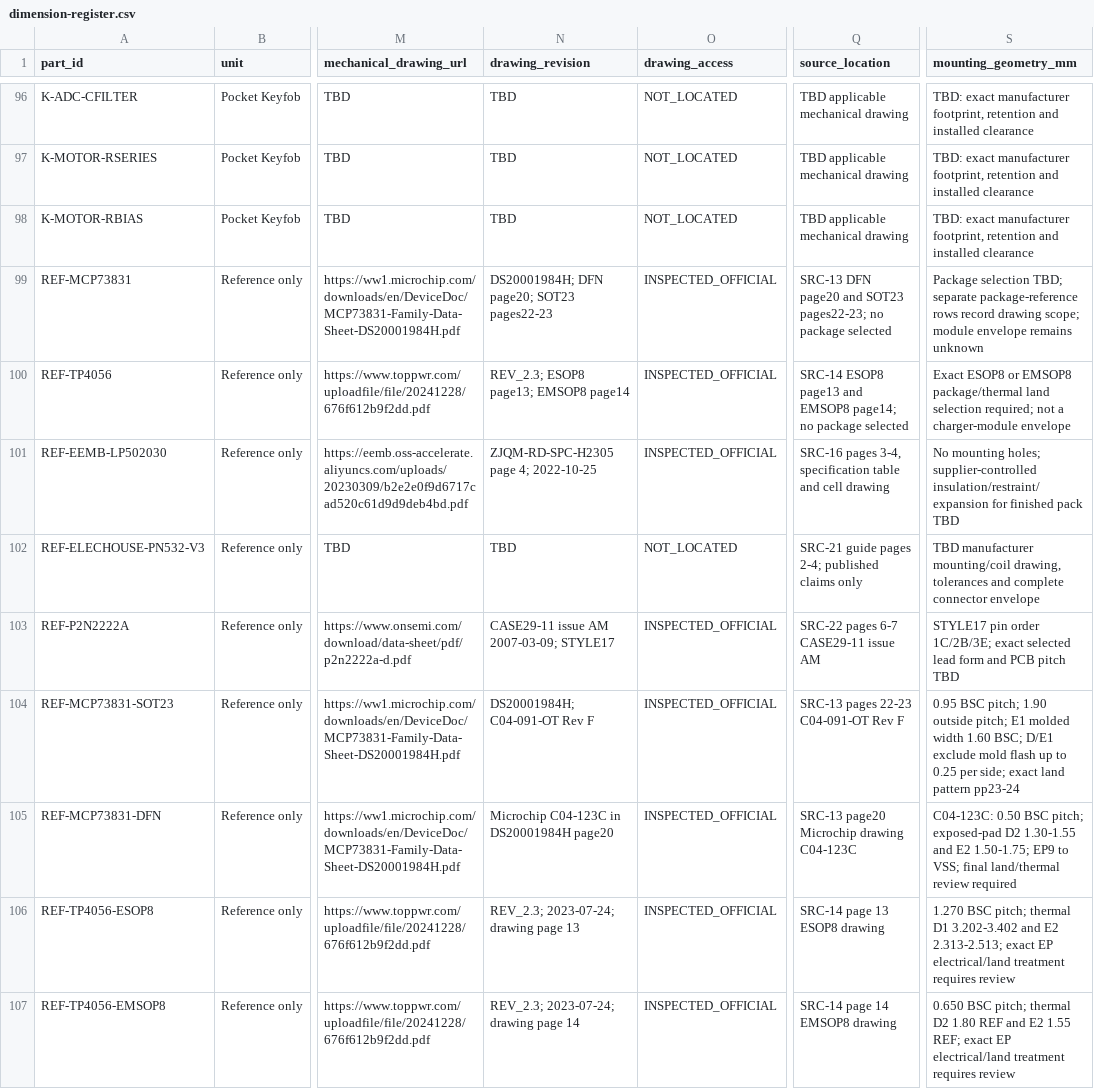
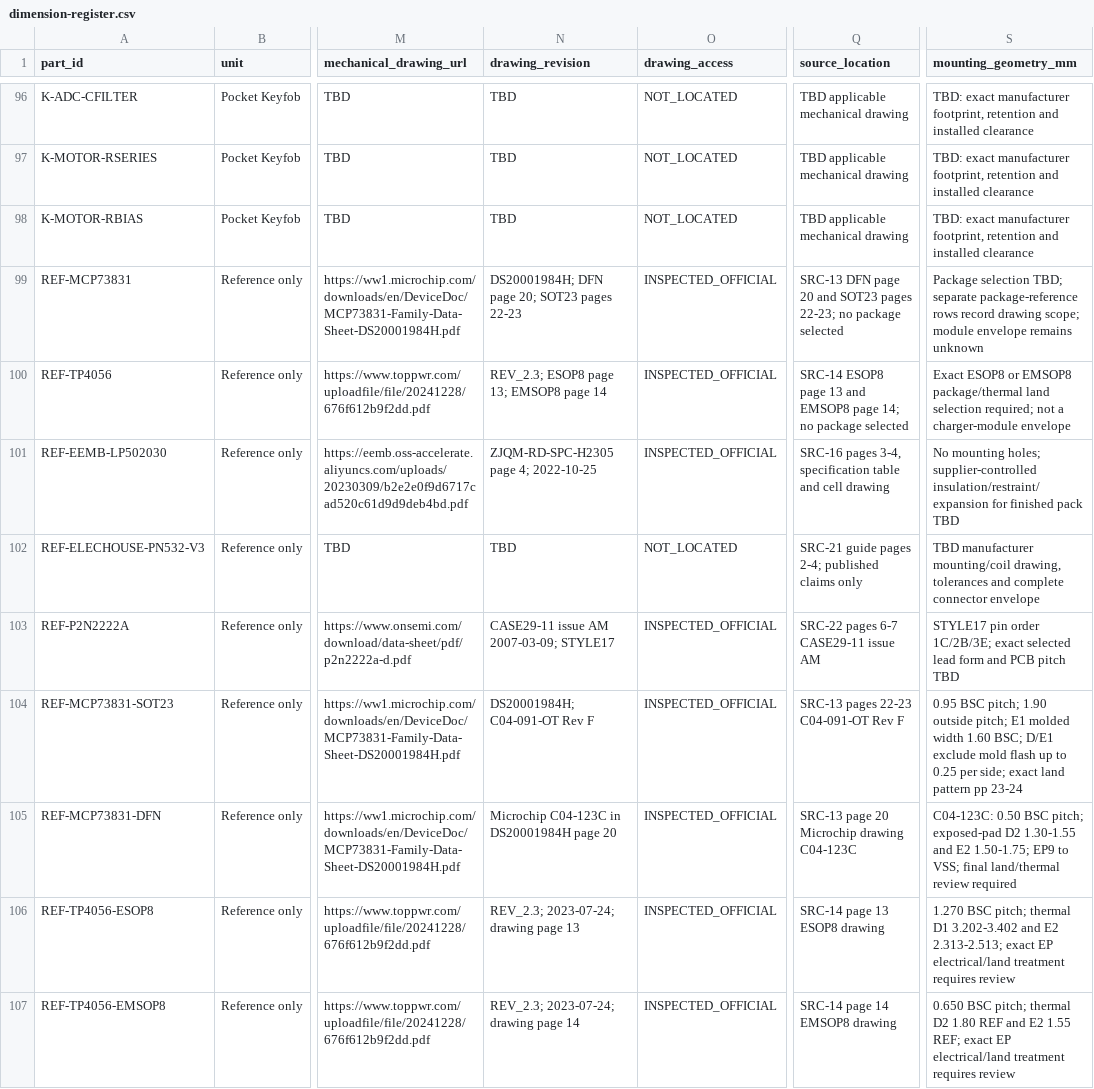
Before and after one commit to techzt13/DualAuthCafeSentry, a CSV file: docs/dimension-register.csv, drawn as a sheet; only a part is shown, gaps mark what is left out; the diff covers the shown part only; the diff names each change by its address in the sheet, - before the commit and + after, or states it on an @@ line.

```diff
--- a/docs/dimension-register.csv
+++ b/docs/dimension-register.csv
-N99 (drawing_revision): DS20001984H; DFN page20; SOT23 pages22-23
+N99 (drawing_revision): DS20001984H; DFN page 20; SOT23 pages 22-23
-Q99 (source_location): SRC-13 DFN page20 and SOT23 pages22-23; no package…
+Q99 (source_location): SRC-13 DFN page 20 and SOT23 pages 22-23; no package…
-N100 (drawing_revision): REV_2.3; ESOP8 page13; EMSOP8 page14
+N100 (drawing_revision): REV_2.3; ESOP8 page 13; EMSOP8 page 14
-Q100 (source_location): SRC-14 ESOP8 page13 and EMSOP8 page14; no package…
+Q100 (source_location): SRC-14 ESOP8 page 13 and EMSOP8 page 14; no package…
-S104 (mounting_geometry_mm): …land pattern pp23-24
+S104 (mounting_geometry_mm): …land pattern pp 23-24
-N105 (drawing_revision): Microchip C04-123C in DS20001984H page20
+N105 (drawing_revision): Microchip C04-123C in DS20001984H page 20
-Q105 (source_location): SRC-13 page20 Microchip drawing C04-123C
+Q105 (source_location): SRC-13 page 20 Microchip drawing C04-123C
```
Also changed, not shown: 18 edited cells elsewhere in this file, docs/component-register.csv, 4 other files.
